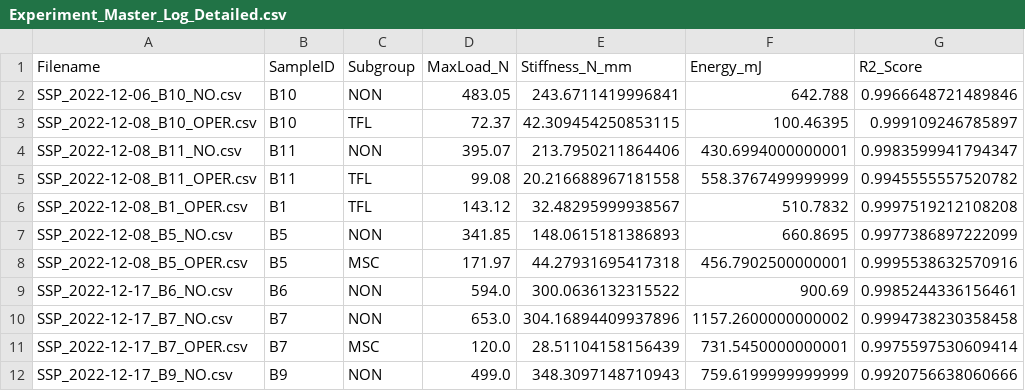
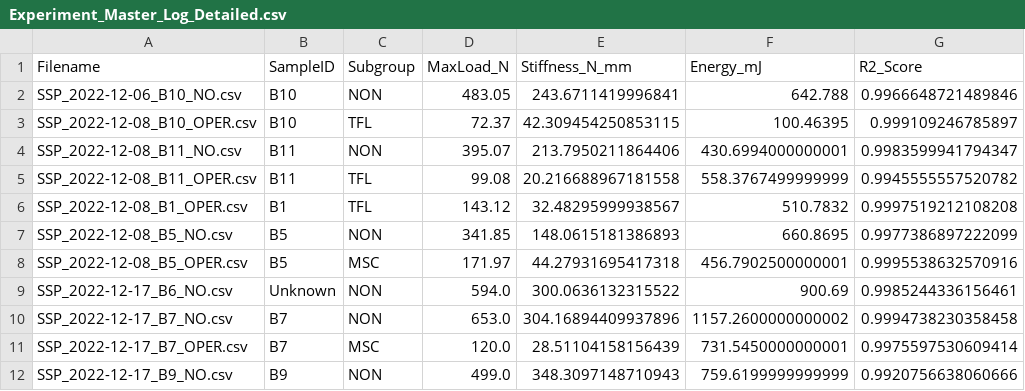
Before and after one commit to Amaroq14/SSPProjectEK, a CSV file: Data/Results/Experiment_Master_Log_Detailed.csv, drawn as a sheet; only a part is shown; the diff names each change by its address in the sheet, - before the commit and + after, or states it on an @@ line.

```diff
--- a/Data/Results/Experiment_Master_Log_Detailed.csv
+++ b/Data/Results/Experiment_Master_Log_Detailed.csv
-B9 (SampleID): B6
+B9 (SampleID): Unknown
```
Also changed, not shown: Data/Results/Group_Statistics_Detailed.csv, 8 other files.
